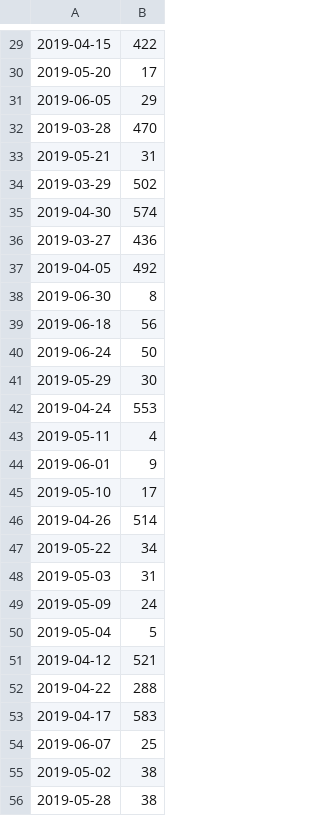
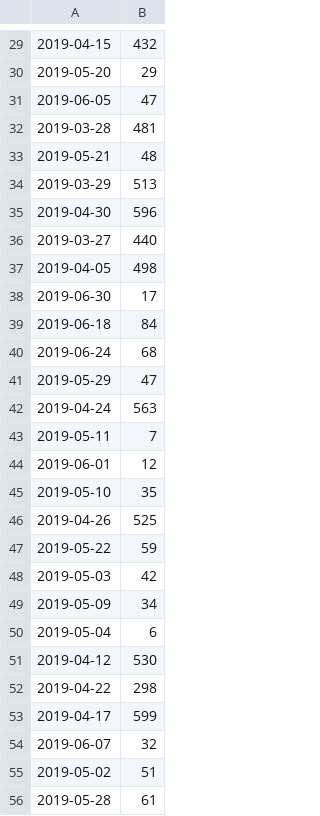
Before and after one commit to APS360-News-Article-Group/News_Stock_Prediction_Group, a CSV file: date_distribution.csv, drawn as a sheet; only a part is shown, gaps mark what is left out; the diff covers the shown part only.

```diff
--- a/date_distribution.csv
+++ b/date_distribution.csv
@@ -29,28 +29,28 @@
-2019-04-15, 422
-2019-05-20, 17
-2019-06-05, 29
-2019-03-28, 470
-2019-05-21, 31
-2019-03-29, 502
-2019-04-30, 574
-2019-03-27, 436
-2019-04-05, 492
-2019-06-30, 8
-2019-06-18, 56
-2019-06-24, 50
-2019-05-29, 30
-2019-04-24, 553
-2019-05-11, 4
-2019-06-01, 9
-2019-05-10, 17
-2019-04-26, 514
-2019-05-22, 34
-2019-05-03, 31
-2019-05-09, 24
-2019-05-04, 5
-2019-04-12, 521
-2019-04-22, 288
-2019-04-17, 583
-2019-06-07, 25
-2019-05-02, 38
-2019-05-28, 38
+2019-04-15, 432
+2019-05-20, 29
+2019-06-05, 47
+2019-03-28, 481
+2019-05-21, 48
+2019-03-29, 513
+2019-04-30, 596
+2019-03-27, 440
+2019-04-05, 498
+2019-06-30, 17
+2019-06-18, 84
+2019-06-24, 68
+2019-05-29, 47
+2019-04-24, 563
+2019-05-11, 7
+2019-06-01, 12
+2019-05-10, 35
+2019-04-26, 525
+2019-05-22, 59
+2019-05-03, 42
+2019-05-09, 34
+2019-05-04, 6
+2019-04-12, 530
+2019-04-22, 298
+2019-04-17, 599
+2019-06-07, 32
+2019-05-02, 51
+2019-05-28, 61
```
Also changed, not shown: 18 added rows and 123 edited cells elsewhere in this file, 2 other files.
